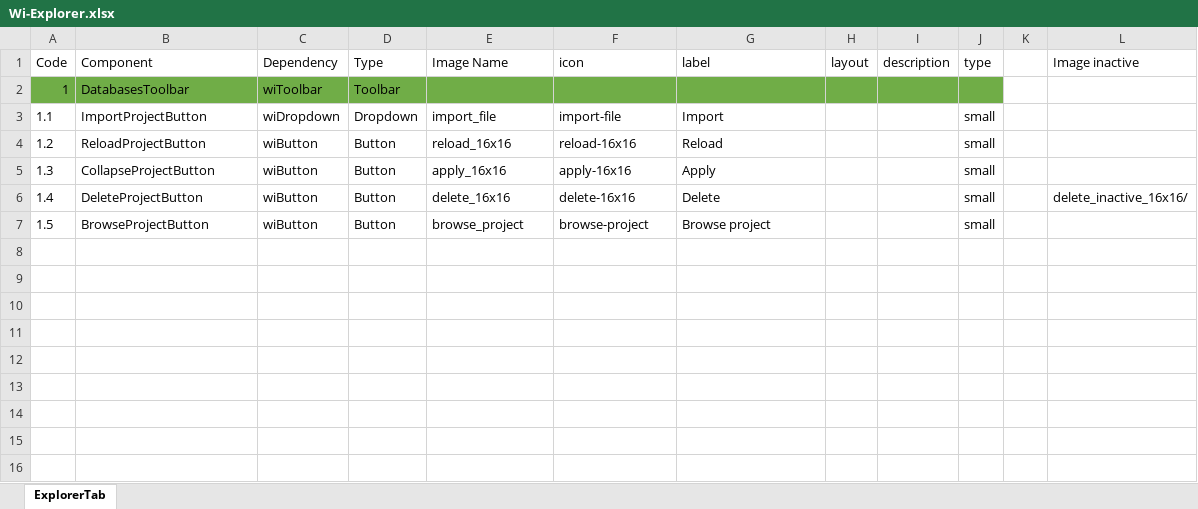
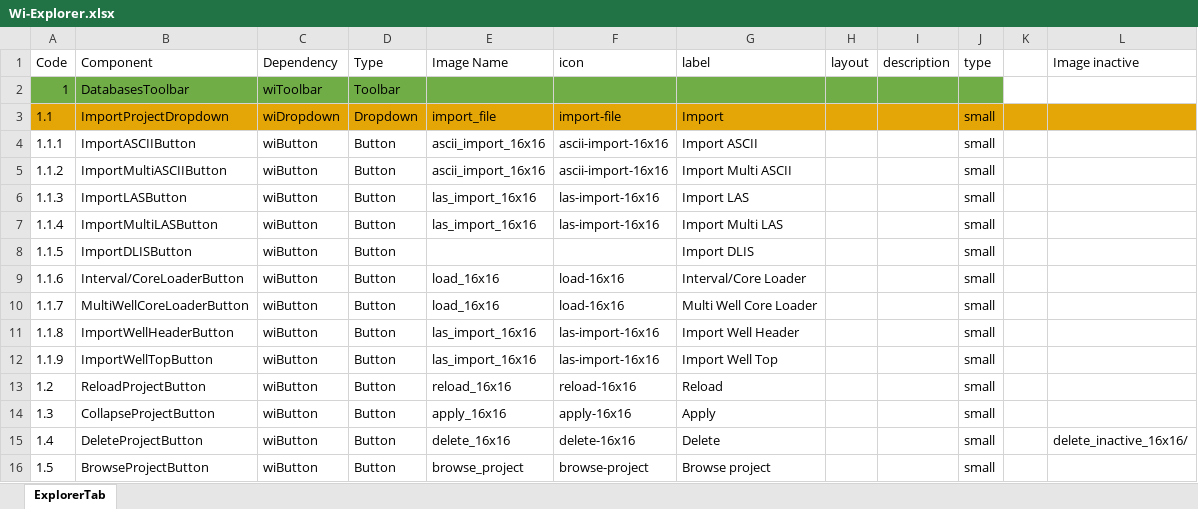
Before and after one commit to nhannt97hy/wi-angular, an Excel workbook: Wi-Explorer.xlsx, sheet ExplorerTab, drawn as a sheet; values as stored, in another font and other column widths than the file's, no borders; the diff names each change by its address in the sheet, - before the commit and + after, or states it on an @@ line.

Commit message:
update wi-logplot and wi-explorer

```diff
--- a/Wi-Explorer.xlsx (sheet ExplorerTab)
+++ b/Wi-Explorer.xlsx (sheet ExplorerTab)
-A3:L3 fill: none
+A3:L3 fill: #E4A506
-B3 (Component): ImportProjectButton
+B3 (Component): ImportProjectDropdown
+row 4: 1.1.1 | ImportASCIIButton | wiButton | Button | ascii_import_16x16 | ascii-import-16x16 | Import ASCII |  |  | small
+row 5: 1.1.2 | ImportMultiASCIIButton | wiButton | Button | ascii_import_16x16 | ascii-import-16x16 | Import Multi ASCII |  |  | small
+row 6: 1.1.3 | ImportLASButton | wiButton | Button | las_import_16x16 | las-import-16x16 | Import LAS |  |  | small
+row 7: 1.1.4 | ImportMultiLASButton | wiButton | Button | las_import_16x16 | las-import-16x16 | Import Multi LAS |  |  | small
+row 8: 1.1.5 | ImportDLISButton | wiButton | Button |  |  | Import DLIS |  |  | small
+row 9: 1.1.6 | Interval/CoreLoaderButton | wiButton | Button | load_16x16 | load-16x16 | Interval/Core Loader |  |  | small
+row 10: 1.1.7 | MultiWellCoreLoaderButton | wiButton | Button | load_16x16 | load-16x16 | Multi Well Core Loader |  |  | small
+row 11: 1.1.8 | ImportWellHeaderButton | wiButton | Button | las_import_16x16 | las-import-16x16 | Import Well Header |  |  | small
+row 12: 1.1.9 | ImportWellTopButton | wiButton | Button | las_import_16x16 | las-import-16x16 | Import Well Top |  |  | small
```
Also changed, not shown: Wi-LogPlot.xlsx, 5 other files.
